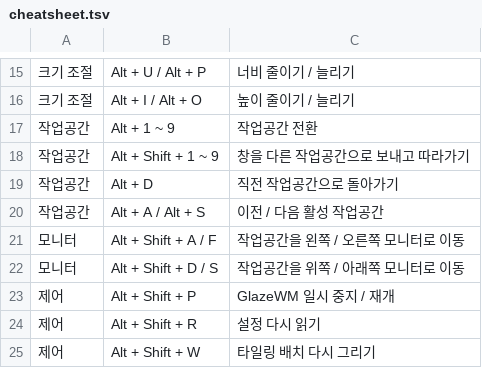
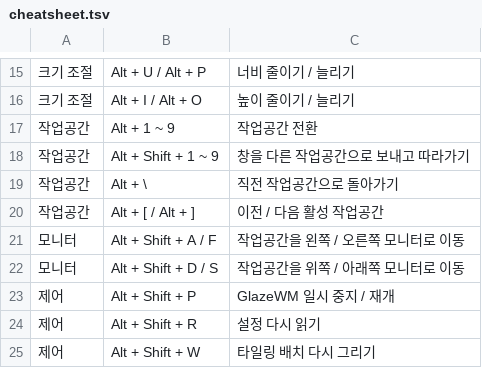
Before and after one commit to partrita/GlazeBar, a TSV file: distribution/templates/cheatsheet.tsv, drawn as a sheet; only a part is shown, gaps mark what is left out.

```diff
--- a/distribution/templates/cheatsheet.tsv
+++ b/distribution/templates/cheatsheet.tsv
@@ -18,4 +18,4 @@
 작업공간	Alt + Shift + 1 ~ 9	창을 다른 작업공간으로 보내고 따라가기
-작업공간	Alt + D	직전 작업공간으로 돌아가기
-작업공간	Alt + A / Alt + S	이전 / 다음 활성 작업공간
+작업공간	Alt + \	직전 작업공간으로 돌아가기
+작업공간	Alt + [ / Alt + ]	이전 / 다음 활성 작업공간
 모니터	Alt + Shift + A / F	작업공간을 왼쪽 / 오른쪽 모니터로 이동
```
Also changed, not shown: 5 other files.
